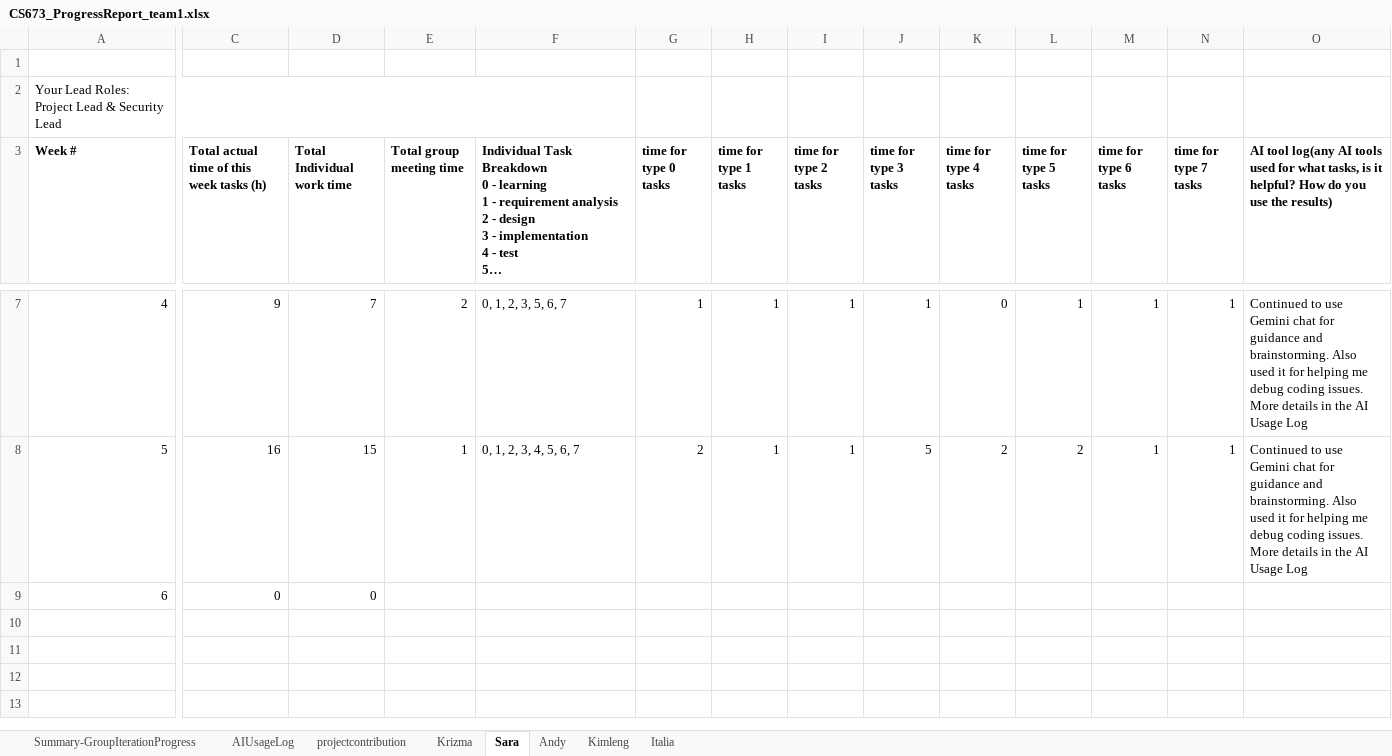
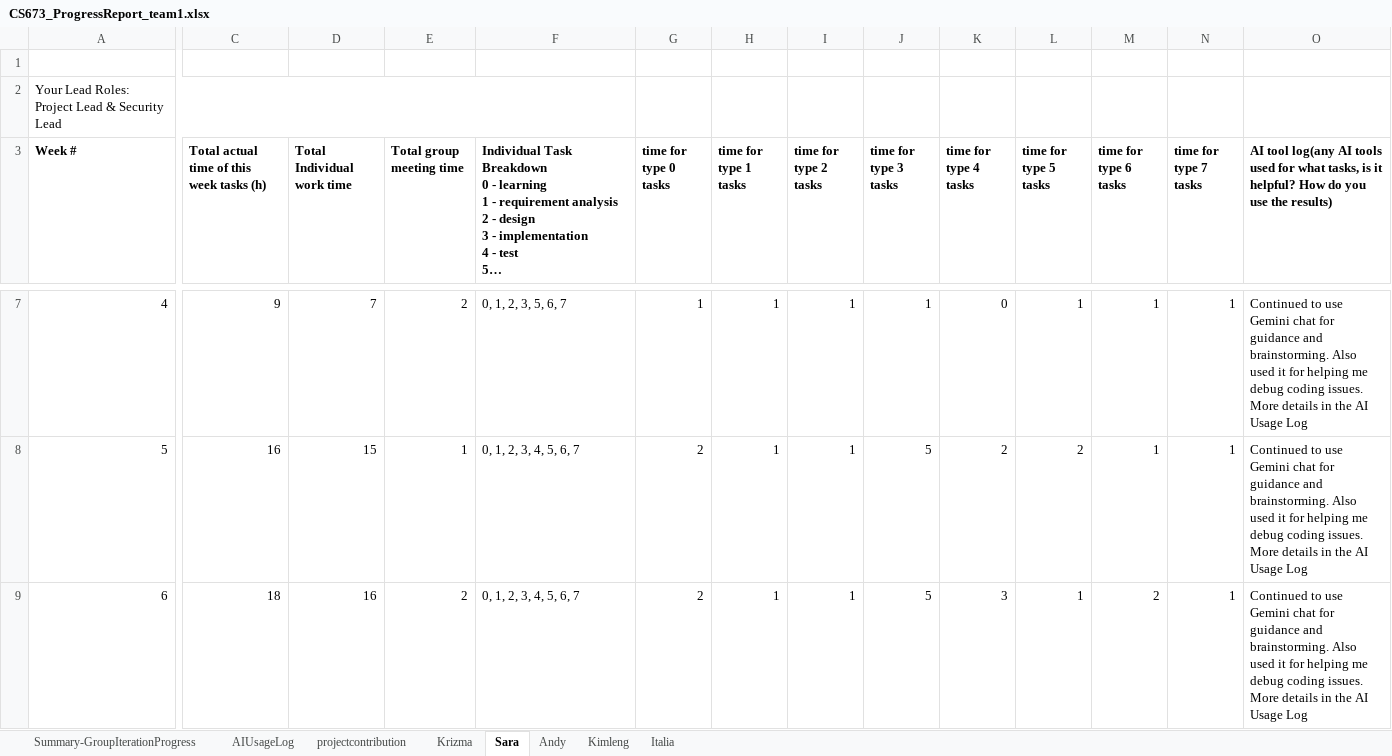
Before and after one commit to BUMETCS673/CS673OLF26P1, an Excel workbook: doc/CS673_ProgressReport_team1.xlsx, sheet Sara, drawn as a sheet; only a part is shown, gaps mark what is left out; long unchanged cells end in …; values as stored, in another font and other column widths than the file's, no borders; charts and pictures not drawn; the diff covers the shown part only; the diff names each change by its address in the sheet, - before the commit and + after, or states it on an @@ line.

```diff
--- a/doc/CS673_ProgressReport_team1.xlsx (sheet Sara)
+++ b/doc/CS673_ProgressReport_team1.xlsx (sheet Sara)
-C9: 0
+C9: 18
-D9 (Total Individual work time): 0
+D9 (Total Individual work time): 16
-E9 (Total group meeting time): (empty)
+E9 (Total group meeting time): 2
-F9: (empty)
+F9: 0, 1, 2, 3, 4, 5, 6, 7
-G9 (time for type 0 tasks): (empty)
+G9 (time for type 0 tasks): 2
-H9 (time for type 1 tasks): (empty)
+H9 (time for type 1 tasks): 1
-I9 (time for type 2 tasks): (empty)
+I9 (time for type 2 tasks): 1
-J9 (time for type 3 tasks): (empty)
+J9 (time for type 3 tasks): 5
-K9 (time for type 4 tasks): (empty)
+K9 (time for type 4 tasks): 3
-L9 (time for type 5 tasks): (empty)
+L9 (time for type 5 tasks): 1
-M9 (time for type 6 tasks): (empty)
+M9 (time for type 6 tasks): 2
-N9 (time for type 7 tasks): (empty)
+N9 (time for type 7 tasks): 1
-O9: (empty)
+O9: Continued to use Gemini chat for guidance and brainstorming. Also used it for helping me debug coding issues. More details in the AI Usage Log
```
Also changed, not shown: 4 edited cells elsewhere in this sheet, sheet AIUsageLog, sheet Andy, sheet Italia, sheet Summary-GroupIterationProgress, sheet projectcontribution, sheet Kimleng, 1 more sheet, doc/CS673_SPPP_RiskManagement_team1.xlsx, 14 other files.
